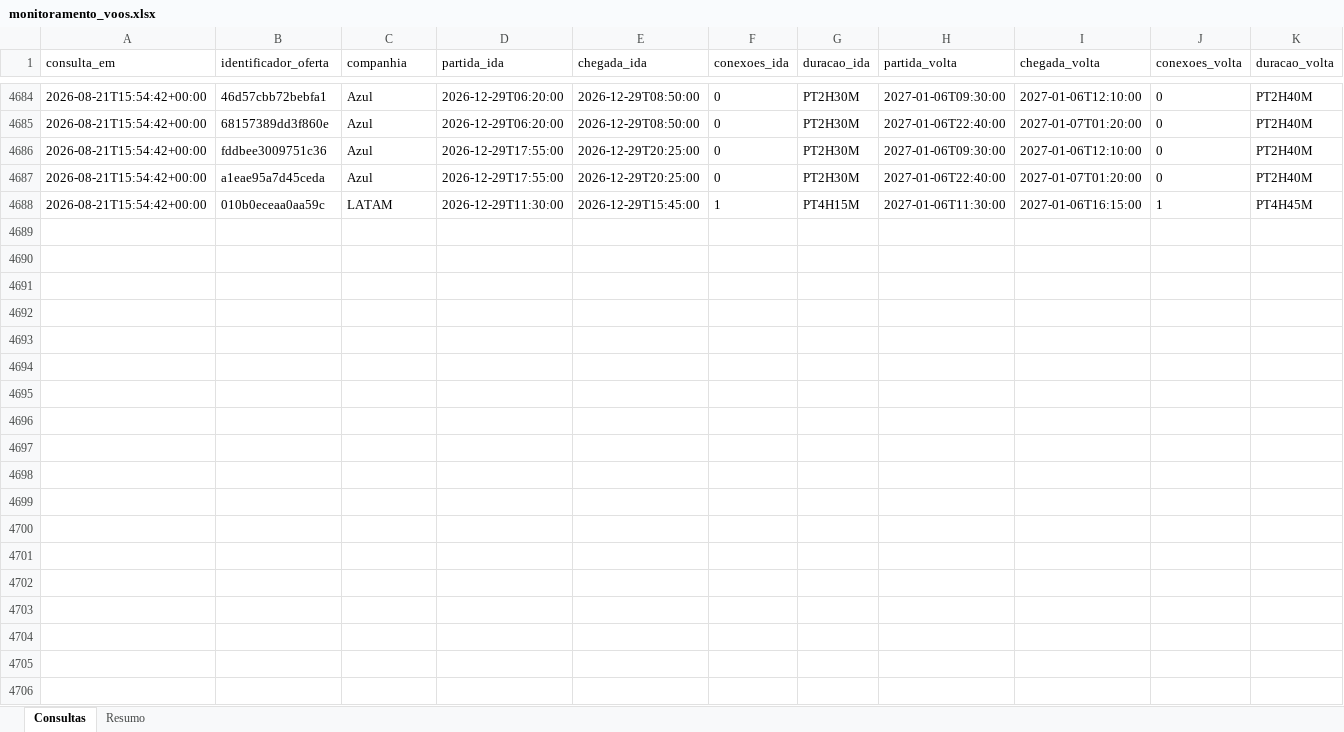
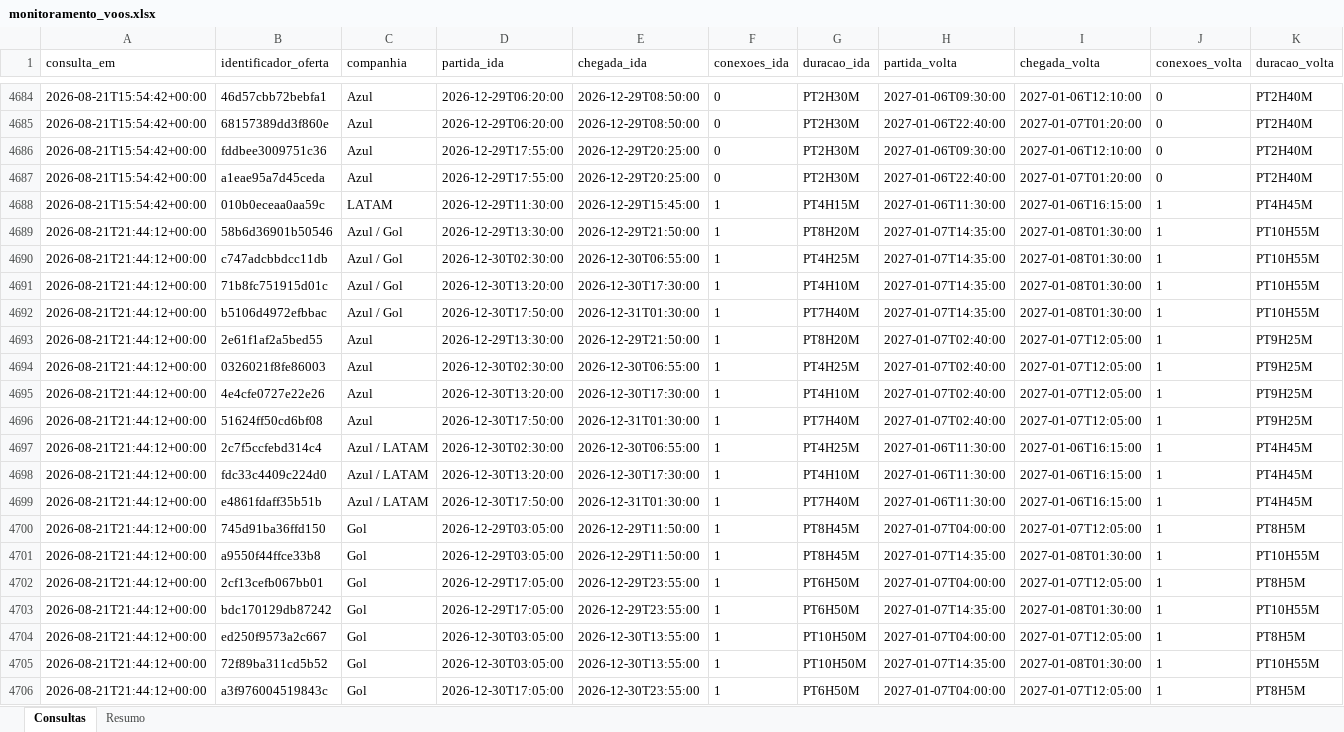
Before and after one commit to asouzaa/monitora-voos, an Excel workbook: docs/monitoramento_voos.xlsx, sheet Consultas, drawn as a sheet; only a part is shown, gaps mark what is left out; values as stored, in another font and other column widths than the file's, no borders; rows hold the shown columns only; the diff covers the shown part only; the diff names each change by its address in the sheet, - before the commit and + after, or states it on an @@ line.

```diff
--- a/docs/monitoramento_voos.xlsx (sheet Consultas)
+++ b/docs/monitoramento_voos.xlsx (sheet Consultas)
+row 4689: 2026-08-21T21:44:12+00:00 | 58b6d36901b50546 | Azul / Gol | 2026-12-29T13:30:00 | 2026-12-29T21:50:00 | 1 | PT8H20M | 2027-01-07T14:35:00 | 2027-01-08T01:30:00 | 1 | PT10H55M
+row 4690: 2026-08-21T21:44:12+00:00 | c747adcbbdcc11db | Azul / Gol | 2026-12-30T02:30:00 | 2026-12-30T06:55:00 | 1 | PT4H25M | 2027-01-07T14:35:00 | 2027-01-08T01:30:00 | 1 | PT10H55M
+row 4691: 2026-08-21T21:44:12+00:00 | 71b8fc751915d01c | Azul / Gol | 2026-12-30T13:20:00 | 2026-12-30T17:30:00 | 1 | PT4H10M | 2027-01-07T14:35:00 | 2027-01-08T01:30:00 | 1 | PT10H55M
+row 4692: 2026-08-21T21:44:12+00:00 | b5106d4972efbbac | Azul / Gol | 2026-12-30T17:50:00 | 2026-12-31T01:30:00 | 1 | PT7H40M | 2027-01-07T14:35:00 | 2027-01-08T01:30:00 | 1 | PT10H55M
+row 4693: 2026-08-21T21:44:12+00:00 | 2e61f1af2a5bed55 | Azul | 2026-12-29T13:30:00 | 2026-12-29T21:50:00 | 1 | PT8H20M | 2027-01-07T02:40:00 | 2027-01-07T12:05:00 | 1 | PT9H25M
+row 4694: 2026-08-21T21:44:12+00:00 | 0326021f8fe86003 | Azul | 2026-12-30T02:30:00 | 2026-12-30T06:55:00 | 1 | PT4H25M | 2027-01-07T02:40:00 | 2027-01-07T12:05:00 | 1 | PT9H25M
+row 4695: 2026-08-21T21:44:12+00:00 | 4e4cfe0727e22e26 | Azul | 2026-12-30T13:20:00 | 2026-12-30T17:30:00 | 1 | PT4H10M | 2027-01-07T02:40:00 | 2027-01-07T12:05:00 | 1 | PT9H25M
+row 4696: 2026-08-21T21:44:12+00:00 | 51624ff50cd6bf08 | Azul | 2026-12-30T17:50:00 | 2026-12-31T01:30:00 | 1 | PT7H40M | 2027-01-07T02:40:00 | 2027-01-07T12:05:00 | 1 | PT9H25M
+row 4697: 2026-08-21T21:44:12+00:00 | 2c7f5ccfebd314c4 | Azul / LATAM | 2026-12-30T02:30:00 | 2026-12-30T06:55:00 | 1 | PT4H25M | 2027-01-06T11:30:00 | 2027-01-06T16:15:00 | 1 | PT4H45M
+row 4698: 2026-08-21T21:44:12+00:00 | fdc33c4409c224d0 | Azul / LATAM | 2026-12-30T13:20:00 | 2026-12-30T17:30:00 | 1 | PT4H10M | 2027-01-06T11:30:00 | 2027-01-06T16:15:00 | 1 | PT4H45M
+row 4699: 2026-08-21T21:44:12+00:00 | e4861fdaff35b51b | Azul / LATAM | 2026-12-30T17:50:00 | 2026-12-31T01:30:00 | 1 | PT7H40M | 2027-01-06T11:30:00 | 2027-01-06T16:15:00 | 1 | PT4H45M
+row 4700: 2026-08-21T21:44:12+00:00 | 745d91ba36ffd150 | Gol | 2026-12-29T03:05:00 | 2026-12-29T11:50:00 | 1 | PT8H45M | 2027-01-07T04:00:00 | 2027-01-07T12:05:00 | 1 | PT8H5M
+row 4701: 2026-08-21T21:44:12+00:00 | a9550f44ffce33b8 | Gol | 2026-12-29T03:05:00 | 2026-12-29T11:50:00 | 1 | PT8H45M | 2027-01-07T14:35:00 | 2027-01-08T01:30:00 | 1 | PT10H55M
+row 4702: 2026-08-21T21:44:12+00:00 | 2cf13cefb067bb01 | Gol | 2026-12-29T17:05:00 | 2026-12-29T23:55:00 | 1 | PT6H50M | 2027-01-07T04:00:00 | 2027-01-07T12:05:00 | 1 | PT8H5M
+row 4703: 2026-08-21T21:44:12+00:00 | bdc170129db87242 | Gol | 2026-12-29T17:05:00 | 2026-12-29T23:55:00 | 1 | PT6H50M | 2027-01-07T14:35:00 | 2027-01-08T01:30:00 | 1 | PT10H55M
+row 4704: 2026-08-21T21:44:12+00:00 | ed250f9573a2c667 | Gol | 2026-12-30T03:05:00 | 2026-12-30T13:55:00 | 1 | PT10H50M | 2027-01-07T04:00:00 | 2027-01-07T12:05:00 | 1 | PT8H5M
+row 4705: 2026-08-21T21:44:12+00:00 | 72f89ba311cd5b52 | Gol | 2026-12-30T03:05:00 | 2026-12-30T13:55:00 | 1 | PT10H50M | 2027-01-07T14:35:00 | 2027-01-08T01:30:00 | 1 | PT10H55M
+row 4706: 2026-08-21T21:44:12+00:00 | a3f976004519843c | Gol | 2026-12-30T17:05:00 | 2026-12-30T23:55:00 | 1 | PT6H50M | 2027-01-07T04:00:00 | 2027-01-07T12:05:00 | 1 | PT8H5M
```
Also changed, not shown: 62 added rows elsewhere in this sheet, sheet Resumo, 1 other file.
